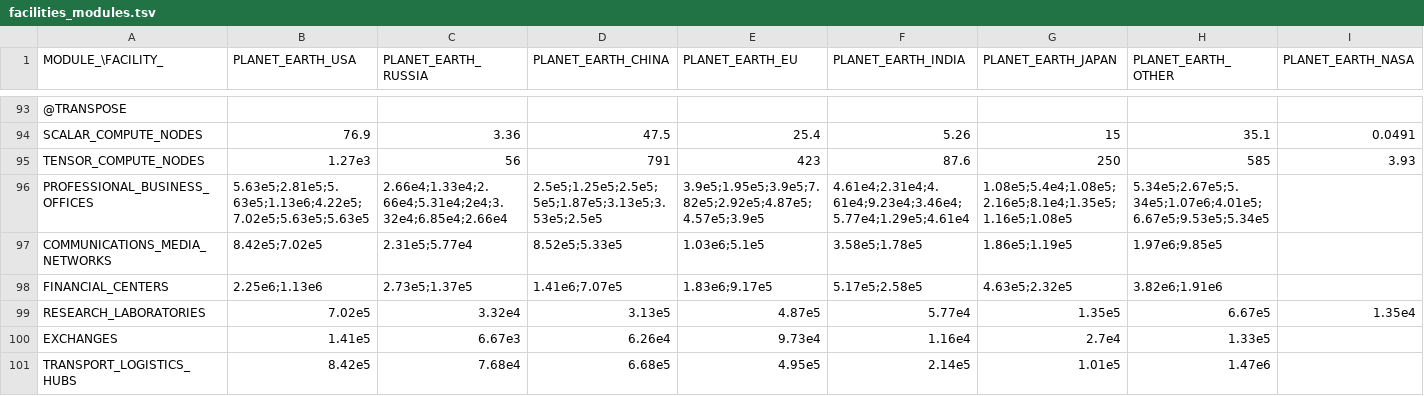
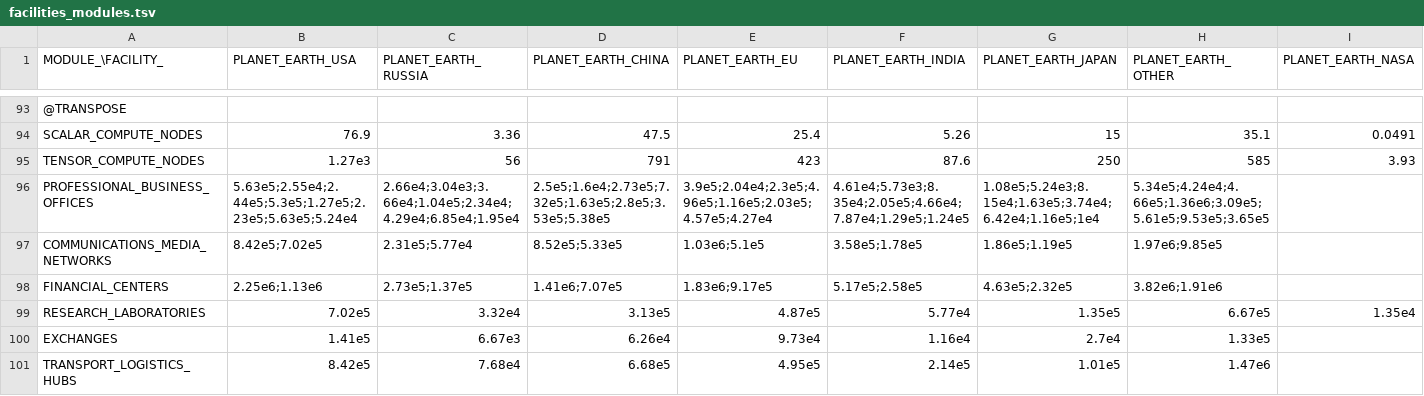
Before and after one commit to t2civ/astropolis_public, a TSV file: tables/facilities_modules.tsv, drawn as a sheet; only a part is shown, gaps mark what is left out; the diff names each change by its address in the sheet, - before the commit and + after, or states it on an @@ line.

```diff
--- a/tables/facilities_modules.tsv
+++ b/tables/facilities_modules.tsv
-B96 (PLANET_EARTH_USA): 5.63e5;2.81e5;5.63e5;1.13e6;4.22e5;7.02e5;5.63e5;5.63e5
+B96 (PLANET_EARTH_USA): 5.63e5;2.55e4;2.44e5;5.3e5;1.27e5;2.23e5;5.63e5;5.24e4
-C96 (PLANET_EARTH_RUSSIA): 2.66e4;1.33e4;2.66e4;5.31e4;2e4;3.32e4;6.85e4;2.66e4
+C96 (PLANET_EARTH_RUSSIA): 2.66e4;3.04e3;3.66e4;1.04e5;2.34e4;4.29e4;6.85e4;1.95e4
-D96 (PLANET_EARTH_CHINA): 2.5e5;1.25e5;2.5e5;5e5;1.87e5;3.13e5;3.53e5;2.5e5
+D96 (PLANET_EARTH_CHINA): 2.5e5;1.6e4;2.73e5;7.32e5;1.63e5;2.8e5;3.53e5;5.38e5
-E96 (PLANET_EARTH_EU): 3.9e5;1.95e5;3.9e5;7.82e5;2.92e5;4.87e5;4.57e5;3.9e5
+E96 (PLANET_EARTH_EU): 3.9e5;2.04e4;2.3e5;4.96e5;1.16e5;2.03e5;4.57e5;4.27e4
-F96 (PLANET_EARTH_INDIA): 4.61e4;2.31e4;4.61e4;9.23e4;3.46e4;5.77e4;1.29e5;4.61e4
+F96 (PLANET_EARTH_INDIA): 4.61e4;5.73e3;8.35e4;2.05e5;4.66e4;7.87e4;1.29e5;1.24e5
-G96 (PLANET_EARTH_JAPAN): 1.08e5;5.4e4;1.08e5;2.16e5;8.1e4;1.35e5;1.16e5;1.08e5
+G96 (PLANET_EARTH_JAPAN): 1.08e5;5.24e3;8.15e4;1.63e5;3.74e4;6.42e4;1.16e5;1e4
-H96 (PLANET_EARTH_OTHER): 5.34e5;2.67e5;5.34e5;1.07e6;4.01e5;6.67e5;9.53e5;5.34e5
+H96 (PLANET_EARTH_OTHER): 5.34e5;4.24e4;4.66e5;1.36e6;3.09e5;5.61e5;9.53e5;3.65e5
```
Also changed, not shown: 3 other files.
